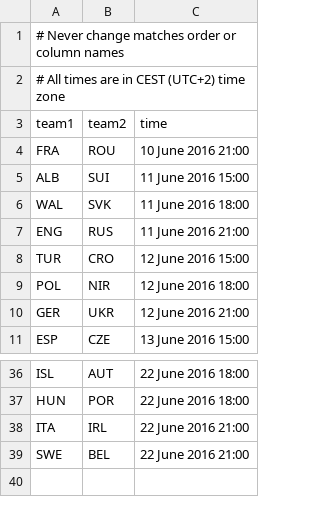
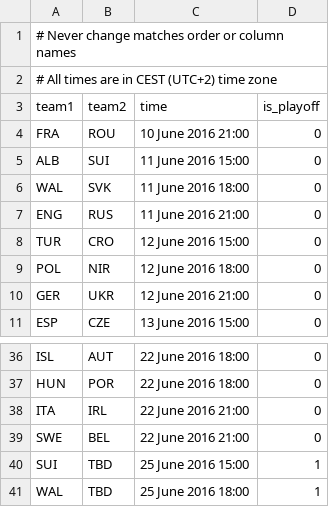
Before and after one commit to artemiy-rodionov/betbot, a CSV file: data/matches.csv, drawn as a sheet; only a part is shown, gaps mark what is left out; the diff names each change by its address in the sheet, - before the commit and + after, or states it on an @@ line.

Commit message:
Add playoff support.

```diff
--- a/data/matches.csv
+++ b/data/matches.csv
+column D (is_playoff), rows 4-11: all 0; rows 36-39: all 0
+row 40: SUI | TBD | 25 June 2016 15:00 | 1
+row 41: WAL | TBD | 25 June 2016 18:00 | 1
```
Also changed, not shown: data/teams.csv, 4 other files.
